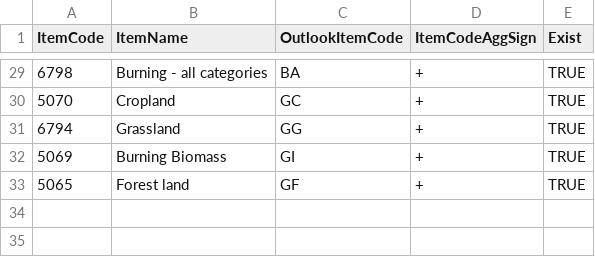
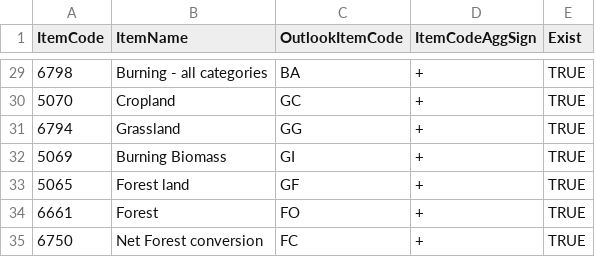
Before and after one commit to EBukin/GHGoutlook, a CSV file: mappingTables/fs_outlook_items_mt.csv, drawn as a sheet; only a part is shown, gaps mark what is left out; the diff names each change by its address in the sheet, - before the commit and + after, or states it on an @@ line.

Commit message:
MT Adjustment tables update

```diff
--- a/mappingTables/fs_outlook_items_mt.csv
+++ b/mappingTables/fs_outlook_items_mt.csv
+row 34: 6661 | Forest | FO | + | TRUE
+row 35: 6750 | Net Forest conversion | FC | + | TRUE
```
Also changed, not shown: mappingTables/fs_outlook_elements_mt.csv, mappingTables/itemsNames.csv, 2 other files.
